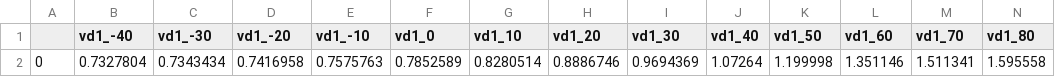
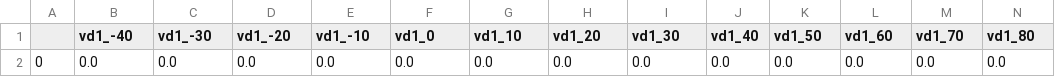
Before and after one commit to analogicus/jnw_gr04_sky130a, a CSV file: sim/JNW_GR04/results/tran_Sch_typical.csv, drawn as a sheet; only a part is shown; removed rows and columns are numbered as before the commit, all else as after; rows hold the shown columns only; the diff names each change by its address in the sheet, - before the commit and + after, or states it on an @@ line.

```diff
--- a/sim/JNW_GR04/results/tran_Sch_typical.csv
+++ b/sim/JNW_GR04/results/tran_Sch_typical.csv
-row 2: 0 | 0.7327804 | 0.7343434 | 0.7416958 | 0.7575763 | 0.7852589 | 0.8280514 | 0.8886746 | 0.9694369 | 1.07264 | 1.199998 | 1.351146 | 1.511341 | 1.595558
+row 2: 0 | 0.0 | 0.0 | 0.0 | 0.0 | 0.0 | 0.0 | 0.0 | 0.0 | 0.0 | 0.0 | 0.0 | 0.0 | 0.0
```
Also changed, not shown: 10 other files.
